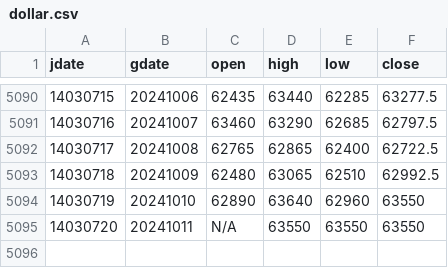
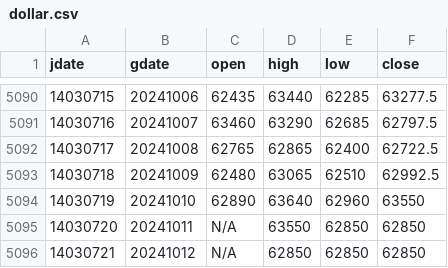
Before and after one commit to m-ahmadi/m-ahmadi.github.io, a CSV file: data/dollar.csv, drawn as a sheet; only a part is shown, gaps mark what is left out.

Commit message:
data update

```diff
--- a/data/dollar.csv
+++ b/data/dollar.csv
@@ -5094,2 +5094,3 @@ jdate,gdate,open,high,low,close
 14030719,20241010,62890,63640,62960,63550
-14030720,20241011,N/A,63550,63550,63550
+14030720,20241011,N/A,63550,62850,62850
+14030721,20241012,N/A,62850,62850,62850
```
Also changed, not shown: 5 other files.
